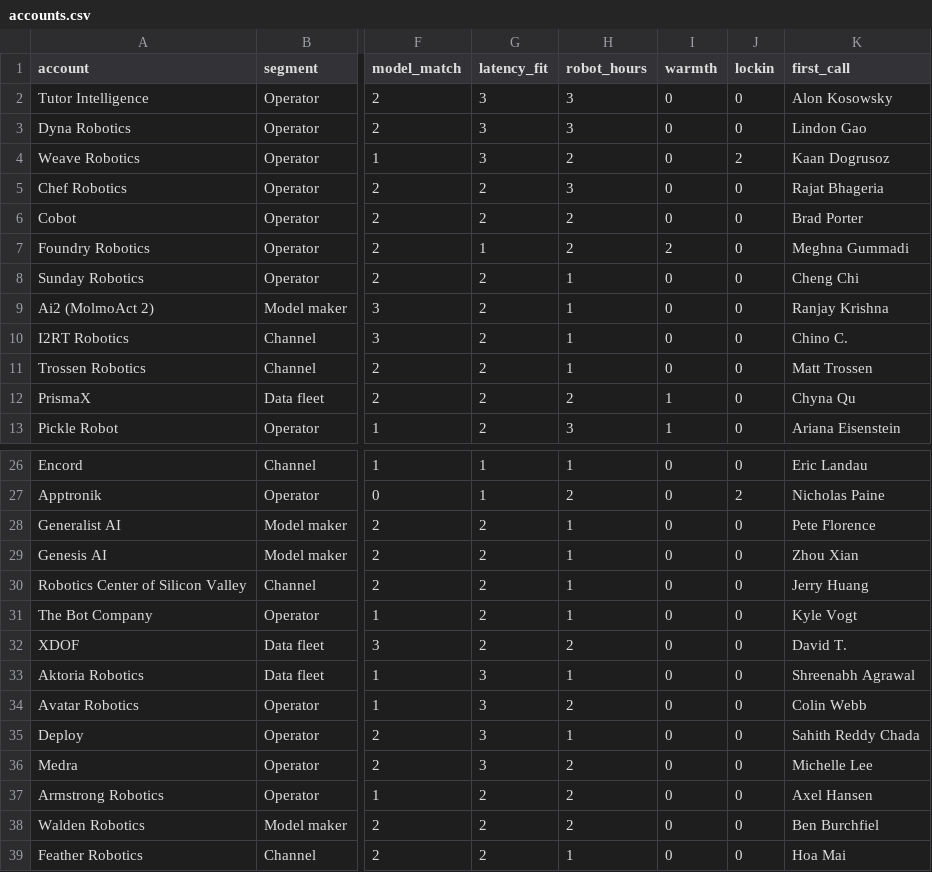
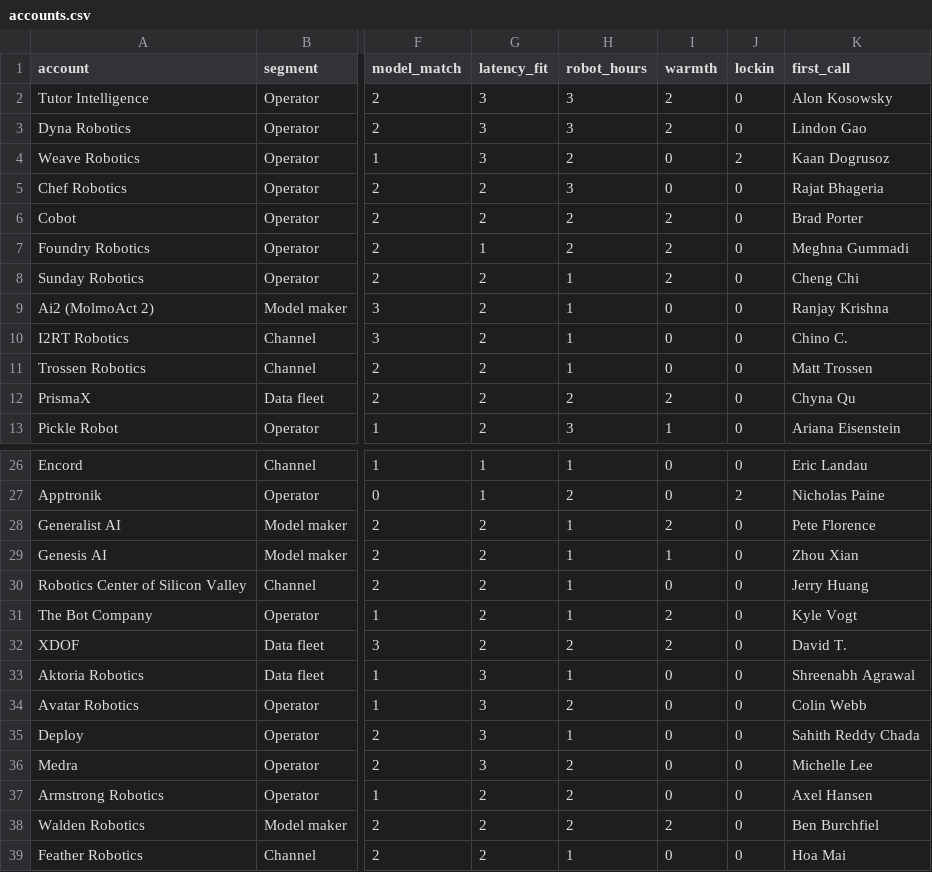
Before and after one commit to Abdullah-coder25/Robot-Fleet-Inference, a CSV file: data/accounts.csv, drawn as a sheet; only a part is shown, gaps mark what is left out; the diff names each change by its address in the sheet, - before the commit and + after, or states it on an @@ line.

```diff
--- a/data/accounts.csv
+++ b/data/accounts.csv
-I2:I3 (warmth): 0
+I2:I3 (warmth): 2
-I6 (warmth): 0
+I6 (warmth): 2
-I8 (warmth): 0
+I8 (warmth): 2
-I12 (warmth): 1
+I12 (warmth): 2
-I28 (warmth): 0
+I28 (warmth): 2
-I29 (warmth): 0
+I29 (warmth): 1
-I31:I32 (warmth): 0
+I31:I32 (warmth): 2
-I38 (warmth): 0
+I38 (warmth): 2
```
Also changed, not shown: out/ranked.csv, 1 other file.
